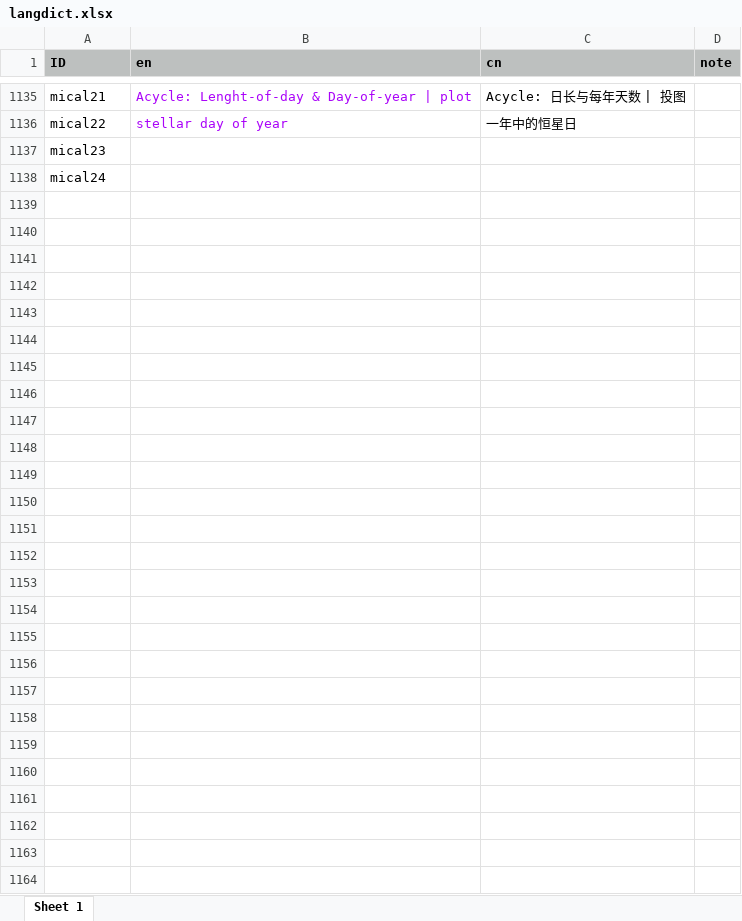
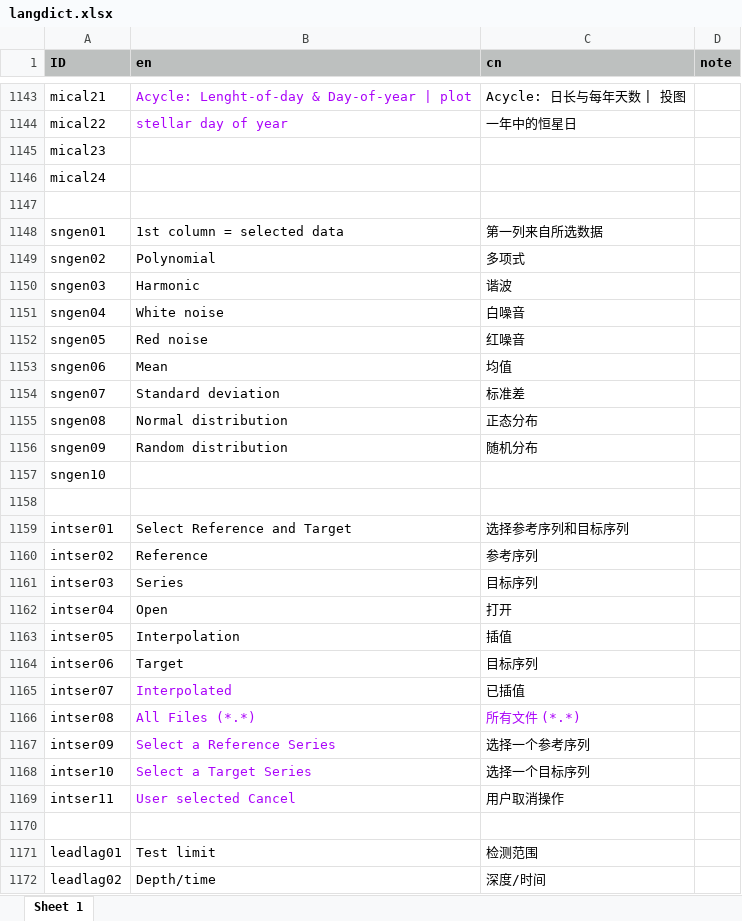
Before and after one commit to mingsongli/acycle, an Excel workbook: code/lang/langdict.xlsx, sheet Sheet 1, drawn as a sheet; only a part is shown, gaps mark what is left out; values as stored, in another font and other column widths than the file's, no borders; the diff covers the shown part only; the diff names each change by its address in the sheet, - before the commit and + after, or states it on an @@ line.

Commit message:
interp, lead-lag, prewhiten, language update

```diff
--- a/code/lang/langdict.xlsx (sheet Sheet 1)
+++ b/code/lang/langdict.xlsx (sheet Sheet 1)
+row 1147: (empty)
+row 1148: sngen01 | 1st column = selected data | 第一列来自所选数据
+row 1149: sngen02 | Polynomial | 多项式
+row 1150: sngen03 | Harmonic | 谐波
+row 1151: sngen04 | White noise | 白噪音
+row 1152: sngen05 | Red noise | 红噪音
+row 1153: sngen06 | Mean | 均值
+row 1154: sngen07 | Standard deviation | 标准差
+row 1155: sngen08 | Normal distribution | 正态分布
+row 1156: sngen09 | Random distribution | 随机分布
+row 1157: sngen10
+row 1158: (empty)
+row 1159: intser01 | Select Reference and Target | 选择参考序列和目标序列
+row 1160: intser02 | Reference | 参考序列
+row 1161: intser03 | Series | 目标序列
+row 1162: intser04 | Open | 打开
+row 1163: intser05 | Interpolation | 插值
+row 1164: intser06 | Target | 目标序列
+row 1165: intser07 | Interpolated | 已插值
+row 1166: intser08 | All Files (*.*) | 所有文件 (*.*)
+row 1167: intser09 | Select a Reference Series | 选择一个参考序列
+row 1168: intser10 | Select a Target Series | 选择一个目标序列
+row 1169: intser11 | User selected Cancel | 用户取消操作
+row 1170: (empty)
+row 1171: leadlag01 | Test limit | 检测范围
+row 1172: leadlag02 | Depth/time | 深度/时间
```
Also changed, not shown: 8 added rows and 25 edited cells elsewhere in this sheet, 9 other files.
